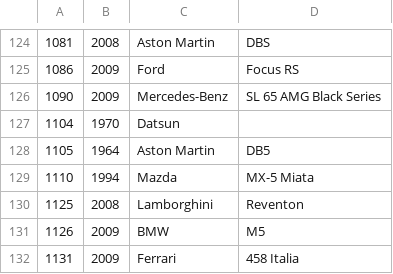
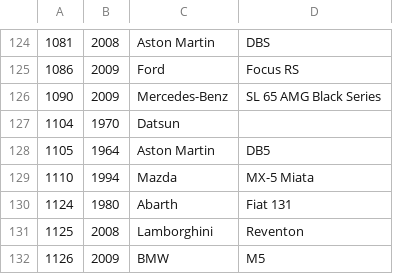
Before and after one commit to bluemanos/forza-motorsport-car-track-ordinal, a CSV file: fm8/cars.csv, drawn as a sheet; only a part is shown, gaps mark what is left out; the shorter side is filled out with more unchanged rows; the diff names each change by its address in the sheet, - before the commit and + after, or states it on an @@ line.

Commit message:
Abarth Fiat 131

```diff
--- a/fm8/cars.csv
+++ b/fm8/cars.csv
+row 130: 1124 | 1980 | Abarth | Fiat 131
```
Also changed, not shown: 2 other files.
